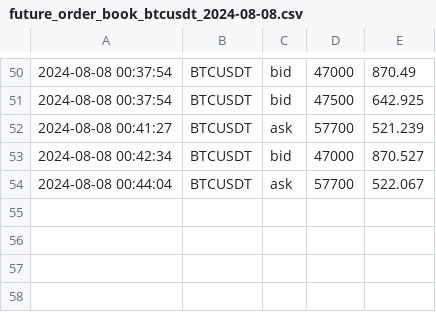
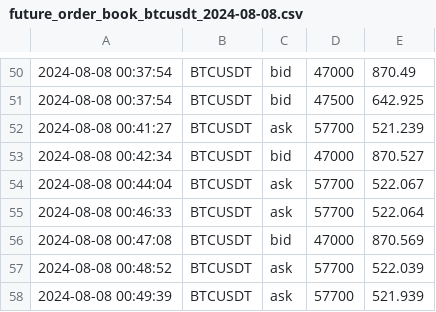
Before and after one commit to caotuanvu123/test_host, a CSV file: csv/futures/future_order_book_btcusdt_2024-08-08.csv, drawn as a sheet; only a part is shown, gaps mark what is left out.

```diff
--- a/csv/futures/future_order_book_btcusdt_2024-08-08.csv
+++ b/csv/futures/future_order_book_btcusdt_2024-08-08.csv
@@ -54 +54,5 @@
 2024-08-08 00:44:04,BTCUSDT,ask,57700,522.067
+2024-08-08 00:46:33,BTCUSDT,ask,57700,522.064
+2024-08-08 00:47:08,BTCUSDT,bid,47000,870.569
+2024-08-08 00:48:52,BTCUSDT,ask,57700,522.039
+2024-08-08 00:49:39,BTCUSDT,ask,57700,521.939
```
Also changed, not shown: csv/futures/future_order_book_ethusdt_2024-08-08.csv.
